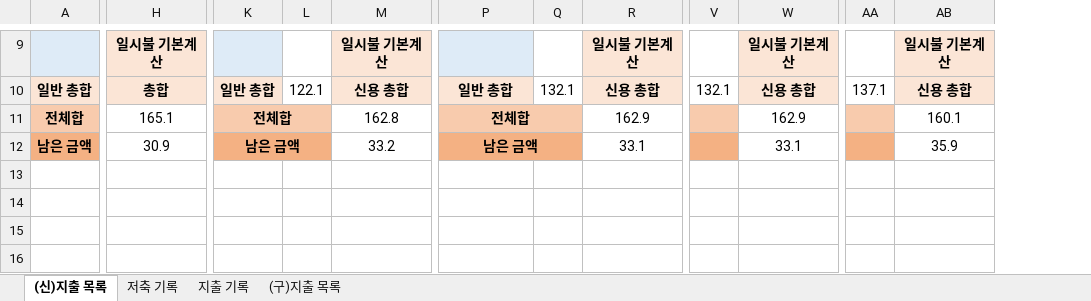
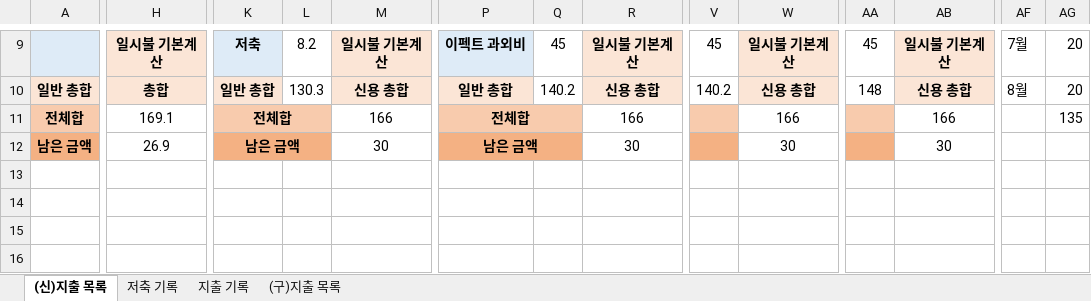
Before and after one commit to jungjinyeong/JinYeong_GitHub, an Excel workbook: 0. 기타 폴더/생계부.xlsx, sheet (신)지출 목록, drawn as a sheet; only a part is shown, gaps mark what is left out; values as stored, in another font and other column widths than the file's, no borders; rows hold the shown columns only; the diff covers the shown part only; the diff names each change by its address in the sheet, - before the commit and + after, or states it on an @@ line.

```diff
--- a/0. 기타 폴더/생계부.xlsx (sheet (신)지출 목록)
+++ b/0. 기타 폴더/생계부.xlsx (sheet (신)지출 목록)
+column AF, rows 9-10: 7월 | 8월
+column AG, rows 9-11: 20 | 20 | 135
-K9: (empty)
+K9: 저축
-L9: (empty)
+L9: 8.2
-P9: (empty)
+P9: 이펙트 과외비
-Q9: (empty)
+Q9: 45
-V9: (empty)
+V9: 45
-AA9: (empty)
+AA9: 45
-L10: 122.1
+L10: 130.3
-Q10: 132.1
+Q10: 140.2
-V10: 132.1
+V10: 140.2
-AA10: 137.1
+AA10: 148
-H11: 165.1
+H11: 169.1
-M11: 162.8
+M11: 166
-R11: 162.9
+R11: 166
-W11: 162.9
+W11: 166
-AB11: 160.1
+AB11: 166
-H12: 30.9
+H12: 26.9
-M12: 33.2
+M12: 30
-R12: 33.1
+R12: 30
-W12: 33.1
+W12: 30
-AB12: 35.9
+AB12: 30
+row 13: (empty)
+row 14: (empty)
+row 15: (empty)
+row 16: (empty)
```
Also changed, not shown: 4 added rows, 2 added columns and 32 edited cells elsewhere in this sheet, sheet 지출 기록, sheet 저축 기록, 8 other files.
